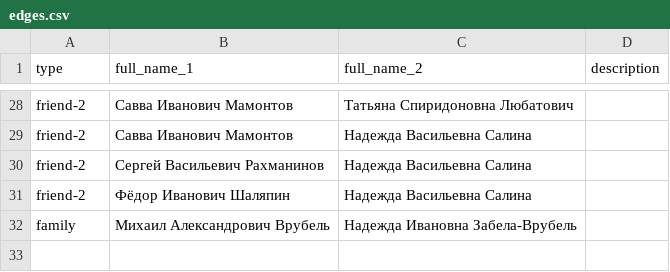
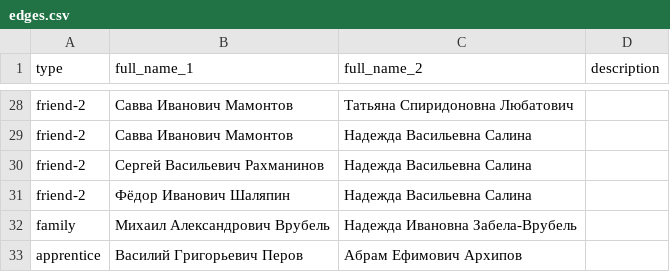
Before and after one commit to kyarygin/xix.github.io, a CSV file: graph_data/edges.csv, drawn as a sheet; only a part is shown, gaps mark what is left out.

```diff
--- a/graph_data/edges.csv
+++ b/graph_data/edges.csv
@@ -32 +32,2 @@ friend-2;Фёдор Иванович Шаляпин;Надежда Василь
 family;Михаил Александрович Врубель;Надежда Ивановна Забела-Врубель;""
+apprentice;Василий Григорьевич Перов;Абрам Ефимович Архипов;""
```
Also changed, not shown: graph_data/nodes.csv, 1 other file.
